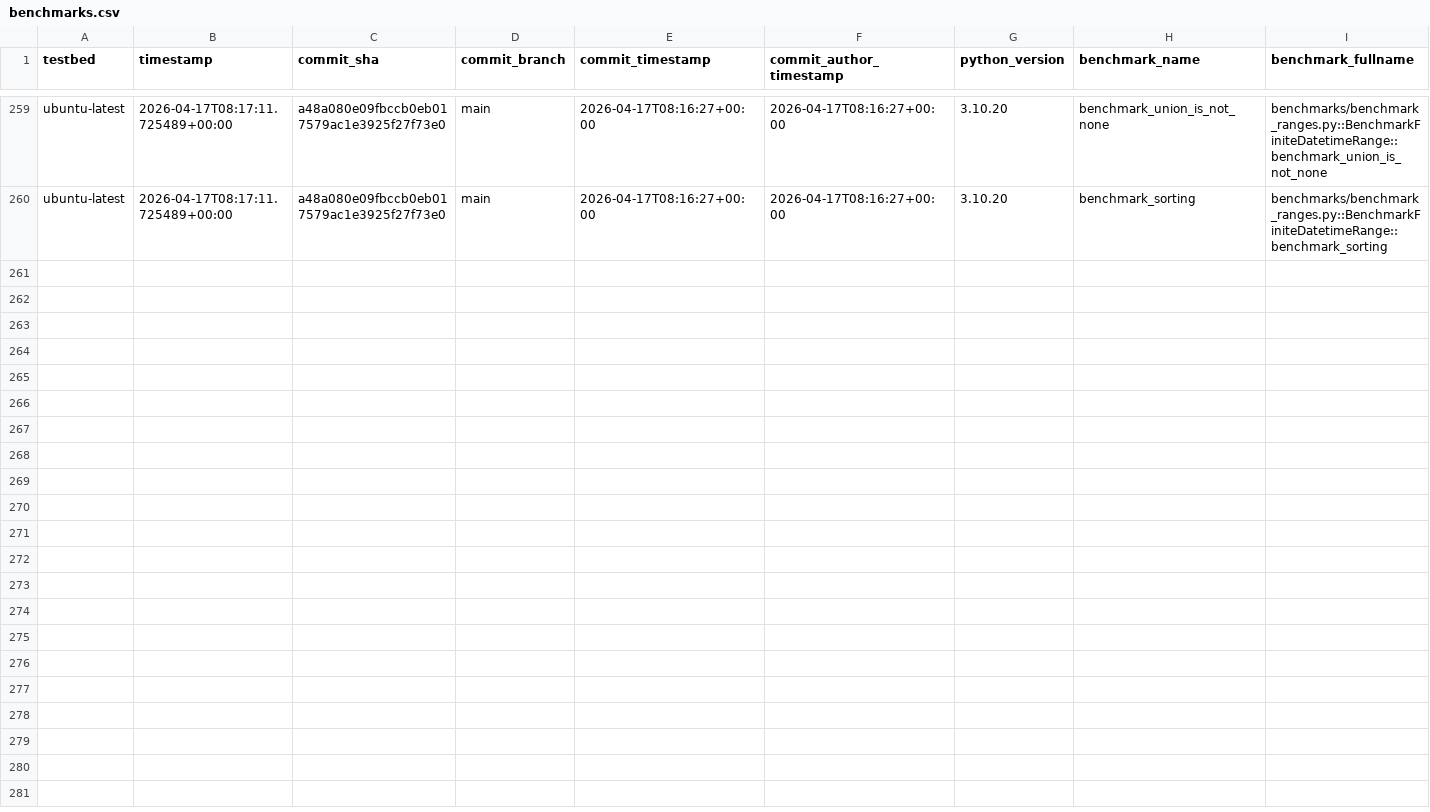
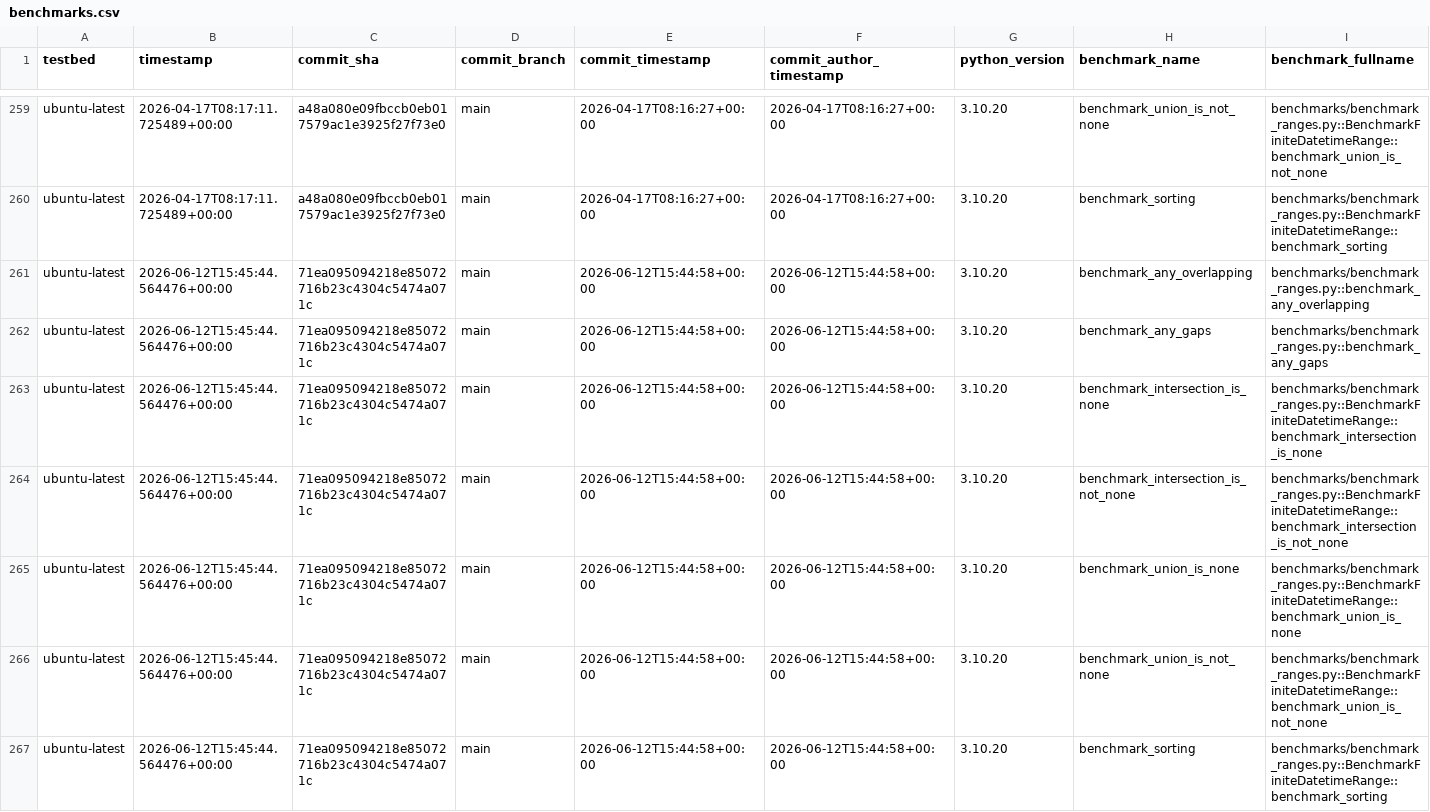
Before and after one commit to octoenergy/xocto, a CSV file: benchmarks.csv, drawn as a sheet; only a part is shown, gaps mark what is left out; rows hold the shown columns only; the diff names each change by its address in the sheet, - before the commit and + after, or states it on an @@ line.

```diff
--- a/benchmarks.csv
+++ b/benchmarks.csv
+row 261: ubuntu-latest | 2026-06-12T15:45:44.564476+00:00 | 71ea095094218e85072716b23c4304c5474a071c | main | 2026-06-12T15:44:58+00:00 | 2026-06-12T15:44:58+00:00 | 3.10.20 | benchmark_any_overlapping | benchmarks/benchmark_ranges.py::benchmark_any_overlapping
+row 262: ubuntu-latest | 2026-06-12T15:45:44.564476+00:00 | 71ea095094218e85072716b23c4304c5474a071c | main | 2026-06-12T15:44:58+00:00 | 2026-06-12T15:44:58+00:00 | 3.10.20 | benchmark_any_gaps | benchmarks/benchmark_ranges.py::benchmark_any_gaps
+row 263: ubuntu-latest | 2026-06-12T15:45:44.564476+00:00 | 71ea095094218e85072716b23c4304c5474a071c | main | 2026-06-12T15:44:58+00:00 | 2026-06-12T15:44:58+00:00 | 3.10.20 | benchmark_intersection_is_none | benchmarks/benchmark_ranges.py::BenchmarkFiniteDatetimeRange::benchmark_intersection_is_none
+row 264: ubuntu-latest | 2026-06-12T15:45:44.564476+00:00 | 71ea095094218e85072716b23c4304c5474a071c | main | 2026-06-12T15:44:58+00:00 | 2026-06-12T15:44:58+00:00 | 3.10.20 | benchmark_intersection_is_not_none | benchmarks/benchmark_ranges.py::BenchmarkFiniteDatetimeRange::benchmark_intersection_is_not_none
+row 265: ubuntu-latest | 2026-06-12T15:45:44.564476+00:00 | 71ea095094218e85072716b23c4304c5474a071c | main | 2026-06-12T15:44:58+00:00 | 2026-06-12T15:44:58+00:00 | 3.10.20 | benchmark_union_is_none | benchmarks/benchmark_ranges.py::BenchmarkFiniteDatetimeRange::benchmark_union_is_none
+row 266: ubuntu-latest | 2026-06-12T15:45:44.564476+00:00 | 71ea095094218e85072716b23c4304c5474a071c | main | 2026-06-12T15:44:58+00:00 | 2026-06-12T15:44:58+00:00 | 3.10.20 | benchmark_union_is_not_none | benchmarks/benchmark_ranges.py::BenchmarkFiniteDatetimeRange::benchmark_union_is_not_none
+row 267: ubuntu-latest | 2026-06-12T15:45:44.564476+00:00 | 71ea095094218e85072716b23c4304c5474a071c | main | 2026-06-12T15:44:58+00:00 | 2026-06-12T15:44:58+00:00 | 3.10.20 | benchmark_sorting | benchmarks/benchmark_ranges.py::BenchmarkFiniteDatetimeRange::benchmark_sorting
```
Also changed, not shown: 1 other file.
